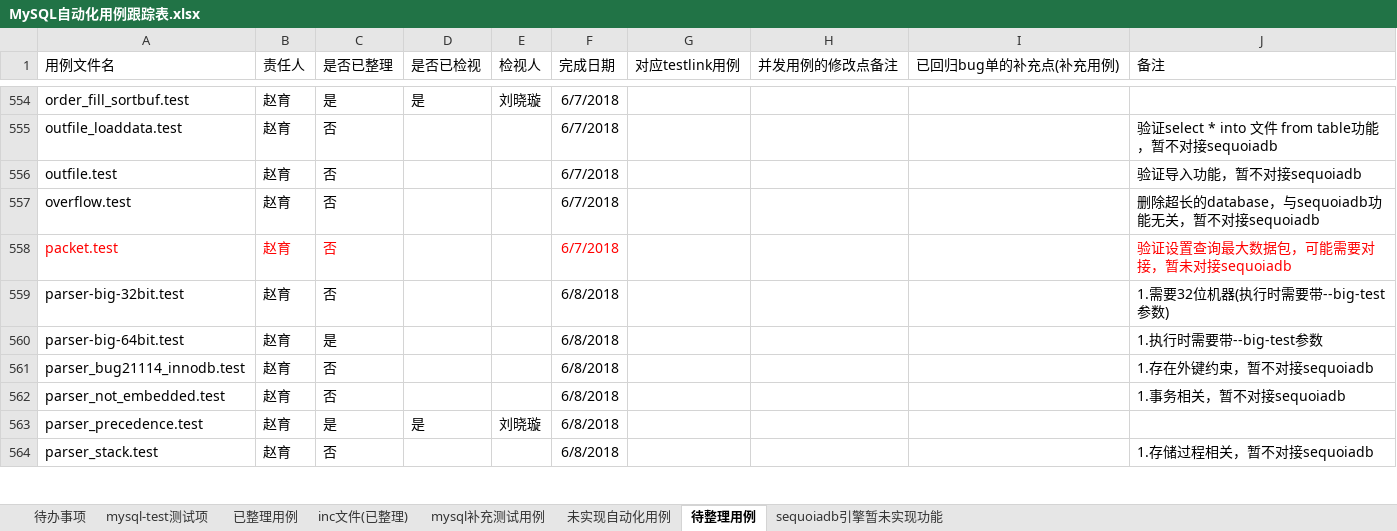
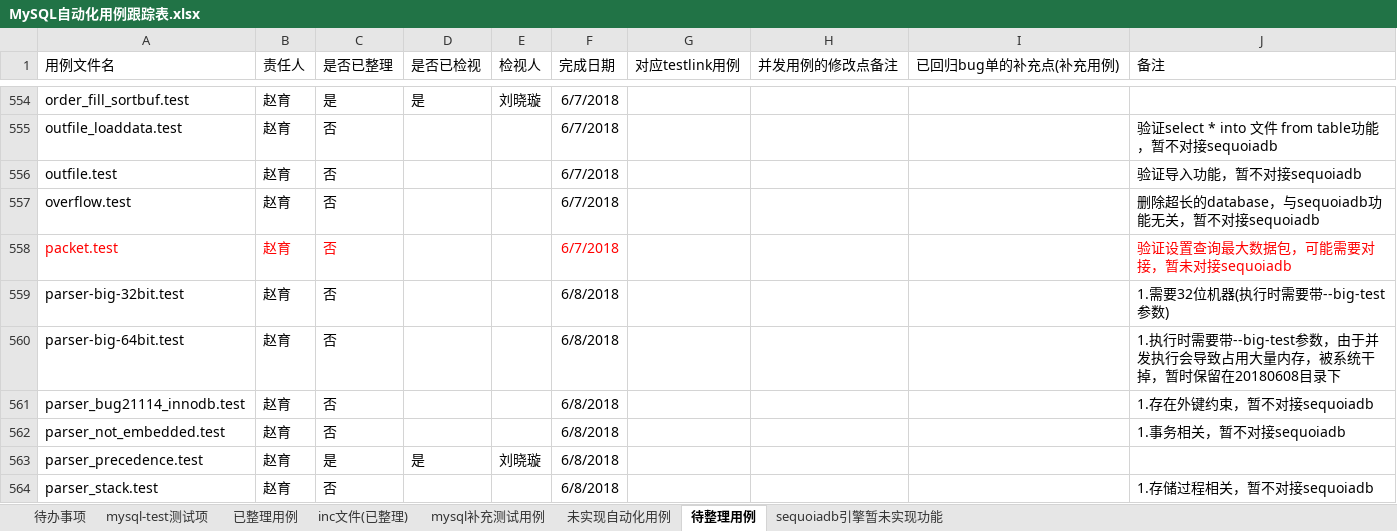
Before and after one commit to Vivian-hihi/SequoiaDB, an Excel workbook: internal_doc/05.测试设计/story/mysql连接器/MySQL自动化用例跟踪表.xlsx, sheet 待整理用例, drawn as a sheet; only a part is shown, gaps mark what is left out; values as stored, in another font and other column widths than the file's, no borders; conditional formats not drawn; the diff names each change by its address in the sheet, - before the commit and + after, or states it on an @@ line.

Commit message:
撤销占用大量内存的用例，更新mysql自动化用例跟踪表格
git-svn-id: http://192.168.20.11/sequoiadb/trunk@36662 6121f079-4a18-41d3-8c30-8870a322f2c2

```diff
--- a/internal_doc/05.测试设计/story/mysql连接器/MySQL自动化用例跟踪表.xlsx (sheet 待整理用例)
+++ b/internal_doc/05.测试设计/story/mysql连接器/MySQL自动化用例跟踪表.xlsx (sheet 待整理用例)
-C560 (是否已整理): 是
+C560 (是否已整理): 否
-J560 (备注): 1.执行时需要带--big-test参数
+J560 (备注): 1.执行时需要带--big-test参数，由于并发执行会导致占用大量内存，被系统干掉，暂时保留在20180608目录下
```
Also changed, not shown: sheet 待办事项.
